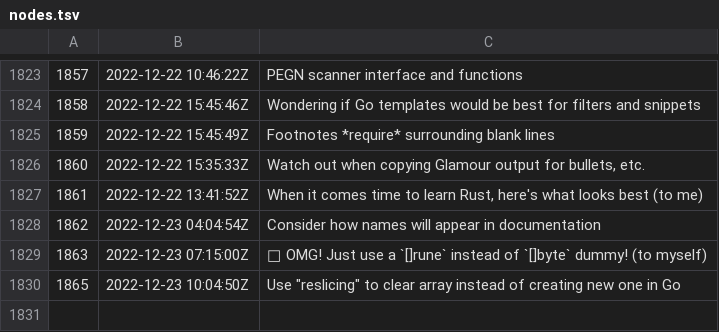
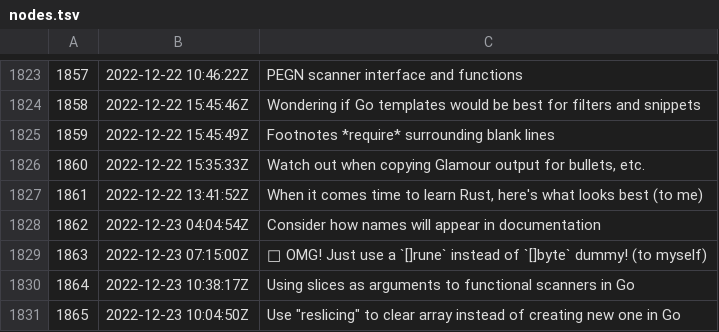
Before and after one commit to rwxrob/zet, a TSV file: docs/dex/nodes.tsv, drawn as a sheet; only a part is shown, gaps mark what is left out; the diff names each change by its address in the sheet, - before the commit and + after, or states it on an @@ line.

```diff
--- a/docs/dex/nodes.tsv
+++ b/docs/dex/nodes.tsv
+row 1830: 1864 | 2022-12-23 10:38:17Z | Using slices as arguments to functional scanners in Go
```
Also changed, not shown: 3 other files.
